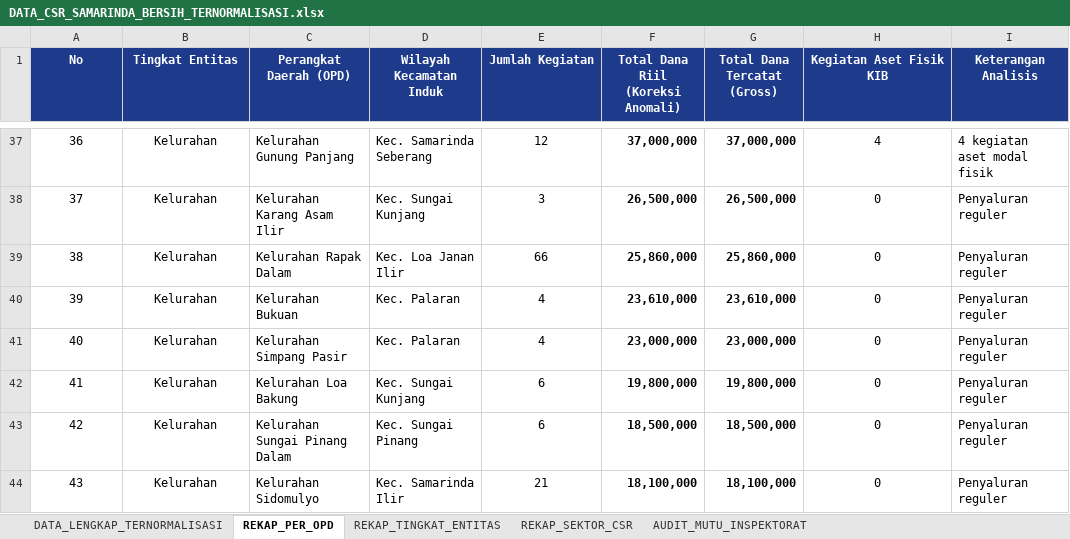
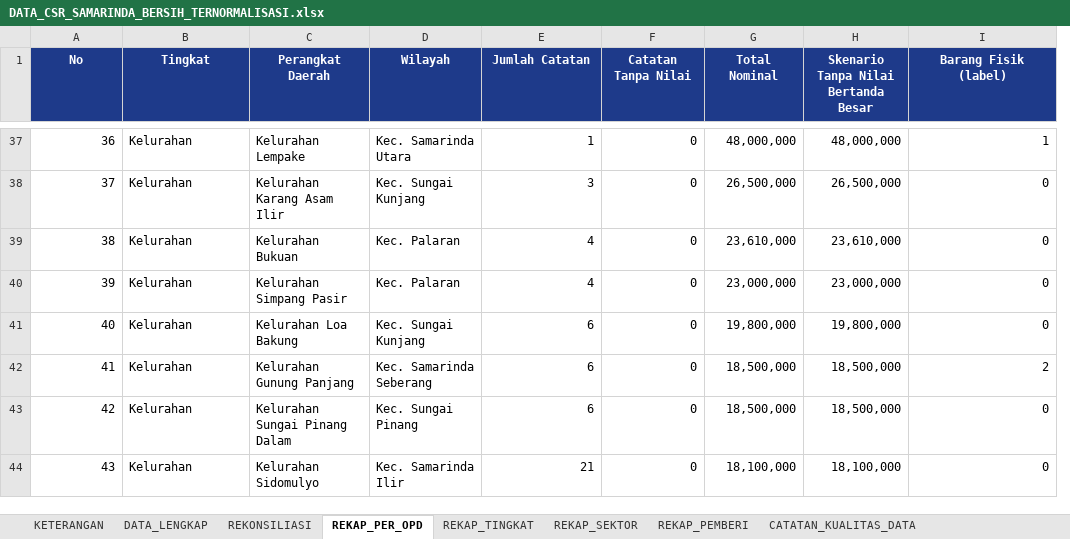
Before and after one commit to arifdwis/csr, an Excel workbook: output/DATA_CSR_SAMARINDA_BERSIH_TERNORMALISASI.xlsx, sheet REKAP_PER_OPD, drawn as a sheet; only a part is shown, gaps mark what is left out; values as stored, in another font and other column widths than the file's, no borders; removed rows and columns are numbered as before the commit, all else as after; the diff covers the shown part only; the diff names each change by its address in the sheet, - before the commit and + after, or states it on an @@ line.

```diff
--- a/output/DATA_CSR_SAMARINDA_BERSIH_TERNORMALISASI.xlsx (sheet REKAP_PER_OPD)
+++ b/output/DATA_CSR_SAMARINDA_BERSIH_TERNORMALISASI.xlsx (sheet REKAP_PER_OPD)
-sheet tab: DATA_LENGKAP_TERNORMALISASI
+sheet tab: KETERANGAN
-sheet tab: REKAP_TINGKAT_ENTITAS
+sheet tab: REKONSILIASI
-sheet tab: AUDIT_MUTU_INSPEKTORAT
+sheet tab: REKAP_TINGKAT
-sheet tab: REKAP_SEKTOR_CSR
+sheet tab: DATA_LENGKAP
+sheet tab: REKAP_SEKTOR
+sheet tab: REKAP_PEMBERI
+sheet tab: CATATAN_KUALITAS_DATA
@@ sheet tab order changed: KETERANGAN | DATA_LENGKAP | REKONSILIASI | REKAP_PER_OPD | REKAP_TINGKAT | REKAP_SEKTOR | REKAP_PEMBERI | CATATAN_KUALITAS_DATA @@
+column H, row 1: Skenario Tanpa Nilai Bertanda Besar; rows 37-44: 48,000,000 | 26,500,000 | 23,610,000 | 23,000,000 | 19,800,000 | 18,500,000 | 18,500,000 | 18,100,000
-column I (Keterangan Analisis), rows 37-44: 4 kegiatan aset modal fisik | Penyaluran reguler | Penyaluran reguler | Penyaluran reguler | Penyaluran reguler | Penyaluran reguler | Penyaluran reguler | Penyaluran reguler
-B1: Tingkat Entitas
+B1: Tingkat
-C1: Perangkat Daerah (OPD)
+C1: Perangkat Daerah
-D1: Wilayah Kecamatan Induk
+D1: Wilayah
-E1: Jumlah Kegiatan
+E1: Jumlah Catatan
-F1: Total Dana Riil (Koreksi Anomali)
+F1: Catatan Tanpa Nilai
-G1: Total Dana Tercatat (Gross)
+G1: Total Nominal
-I1: Kegiatan Aset Fisik KIB
+I1: Barang Fisik (label)
-A37:A44 alignment: center
+A37:A44 alignment: right
-B37:B44 alignment: center
+B37:B44 alignment: left
-C37 (Perangkat Daerah): Kelurahan Gunung Panjang
+C37 (Perangkat Daerah): Kelurahan Lempake
-D37 (Wilayah): Kec. Samarinda Seberang
+D37 (Wilayah): Kec. Samarinda Utara
-E37:E44 alignment: center
+E37:E44 alignment: right
-E37 (Jumlah Catatan): 12
+E37 (Jumlah Catatan): 1
-F37:G44 bold: on
+F37:G44 bold: off
-F37 (Catatan Tanpa Nilai): 37,000,000
+F37 (Catatan Tanpa Nilai): 0
-G37 (Total Nominal): 37,000,000
+G37 (Total Nominal): 48,000,000
-I37:I44 alignment: center
+I37:I44 alignment: right
-I37 (Barang Fisik (label)): 4
+I37 (Barang Fisik (label)): 1
-F38 (Catatan Tanpa Nilai): 26,500,000
+F38 (Catatan Tanpa Nilai): 0
-C39 (Perangkat Daerah): Kelurahan Rapak Dalam
+C39 (Perangkat Daerah): Kelurahan Bukuan
-D39 (Wilayah): Kec. Loa Janan Ilir
+D39 (Wilayah): Kec. Palaran
-E39 (Jumlah Catatan): 66
+E39 (Jumlah Catatan): 4
-F39 (Catatan Tanpa Nilai): 25,860,000
+F39 (Catatan Tanpa Nilai): 0
-G39 (Total Nominal): 25,860,000
+G39 (Total Nominal): 23,610,000
-C40 (Perangkat Daerah): Kelurahan Bukuan
+C40 (Perangkat Daerah): Kelurahan Simpang Pasir
-F40 (Catatan Tanpa Nilai): 23,610,000
+F40 (Catatan Tanpa Nilai): 0
-G40 (Total Nominal): 23,610,000
+G40 (Total Nominal): 23,000,000
-C41 (Perangkat Daerah): Kelurahan Simpang Pasir
+C41 (Perangkat Daerah): Kelurahan Loa Bakung
-D41 (Wilayah): Kec. Palaran
+D41 (Wilayah): Kec. Sungai Kunjang
-E41 (Jumlah Catatan): 4
+E41 (Jumlah Catatan): 6
-F41 (Catatan Tanpa Nilai): 23,000,000
+F41 (Catatan Tanpa Nilai): 0
-G41 (Total Nominal): 23,000,000
+G41 (Total Nominal): 19,800,000
-C42 (Perangkat Daerah): Kelurahan Loa Bakung
+C42 (Perangkat Daerah): Kelurahan Gunung Panjang
-D42 (Wilayah): Kec. Sungai Kunjang
+D42 (Wilayah): Kec. Samarinda Seberang
-F42 (Catatan Tanpa Nilai): 19,800,000
+F42 (Catatan Tanpa Nilai): 0
-G42 (Total Nominal): 19,800,000
+G42 (Total Nominal): 18,500,000
-I42 (Barang Fisik (label)): 0
+I42 (Barang Fisik (label)): 2
-F43 (Catatan Tanpa Nilai): 18,500,000
+F43 (Catatan Tanpa Nilai): 0
-F44 (Catatan Tanpa Nilai): 18,100,000
+F44 (Catatan Tanpa Nilai): 0
```
Also changed, not shown: 152 edited cells and cell formats elsewhere in this sheet, sheet KETERANGAN, sheet REKONSILIASI, sheet REKAP_TINGKAT, 9 other files.
